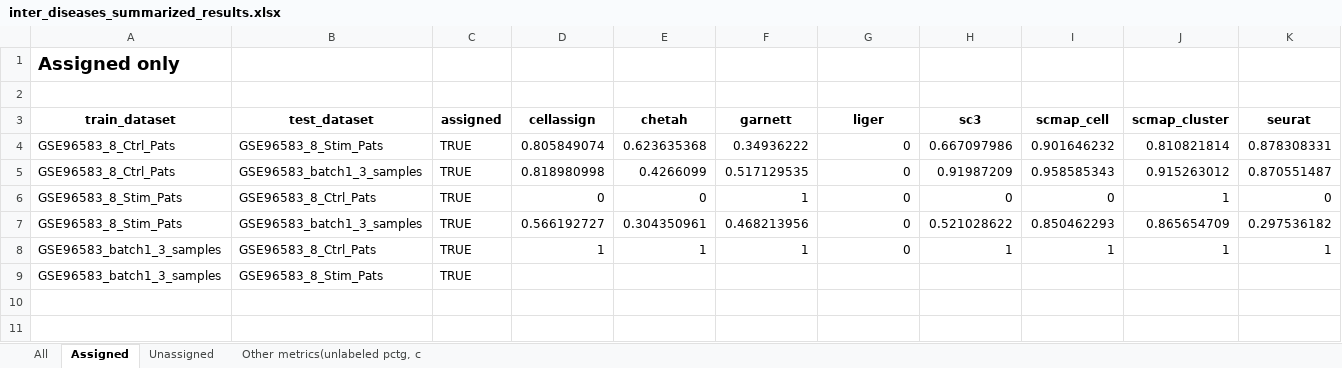
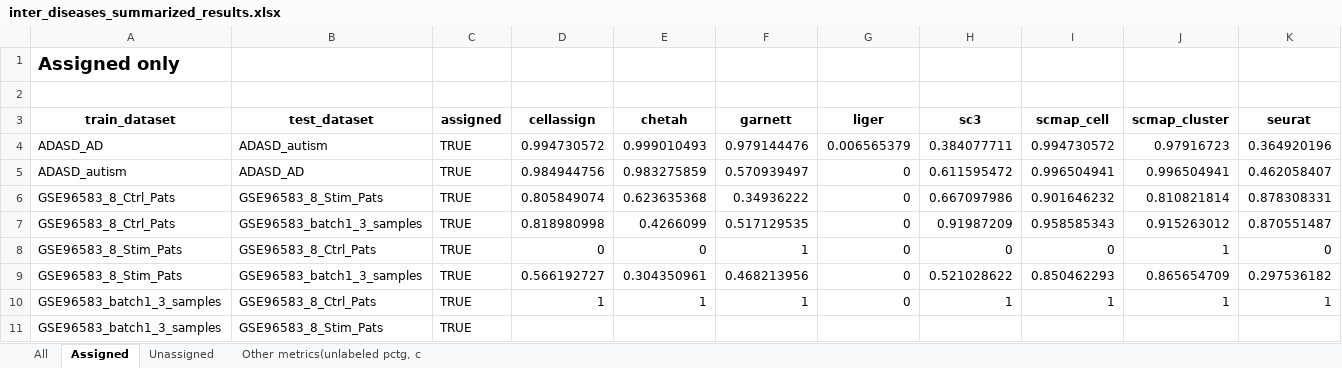
Before and after one commit to xsun28/scRNAIdent, an Excel workbook: results/inter_diseases/inter_diseases_summarized_results.xlsx, sheet Assigned, drawn as a sheet; only a part is shown; values as stored, in another font and other column widths than the file's, no borders; rows hold the shown columns only; the diff names each change by its address in the sheet, - before the commit and + after, or states it on an @@ line.

```diff
--- a/results/inter_diseases/inter_diseases_summarized_results.xlsx (sheet Assigned)
+++ b/results/inter_diseases/inter_diseases_summarized_results.xlsx (sheet Assigned)
+row 4: ADASD_AD | ADASD_autism | TRUE | 0.994730572 | 0.999010493 | 0.979144476 | 0.006565379 | 0.384077711 | 0.994730572 | 0.97916723 | 0.364920196
+row 5: ADASD_autism | ADASD_AD | TRUE | 0.984944756 | 0.983275859 | 0.570939497 | 0 | 0.611595472 | 0.996504941 | 0.996504941 | 0.462058407
```
Also changed, not shown: sheet Other metrics(unlabeled pctg, c, sheet Unassigned, sheet All, 30 other files.
